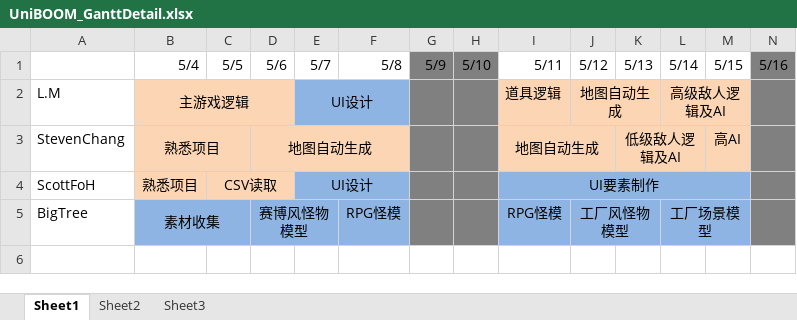
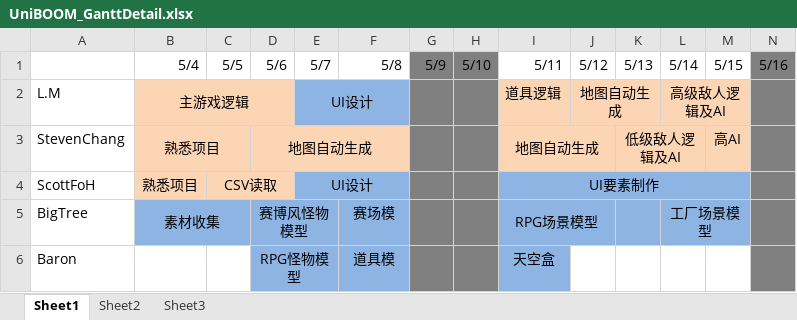
Before and after one commit to larrymario/UniBOOM, an Excel workbook: Docs/UniBOOM_GanttDetail.xlsx, sheet Sheet1, drawn as a sheet; only a part is shown; values as stored, in another font and other column widths than the file's, no borders; removed rows and columns are numbered as before the commit, all else as after; rows hold the shown columns only; the diff names each change by its address in the sheet, - before the commit and + after, or states it on an @@ line.

```diff
--- a/Docs/UniBOOM_GanttDetail.xlsx (sheet Sheet1)
+++ b/Docs/UniBOOM_GanttDetail.xlsx (sheet Sheet1)
-F5: RPG怪模
+F5: 赛场模
-I5: RPG怪模
+I5: RPG场景模型
+I5:J5 merged
-J5: 工厂风怪物模型
+J5: (empty)
-J5:K5 merged
+row 6: Baron |  |  | RPG怪物模型 |  | 道具模 |  |  | 天空盒
```
Also changed, not shown: Docs/UniBOOM_Checklist.xlsx, 22 other files.
